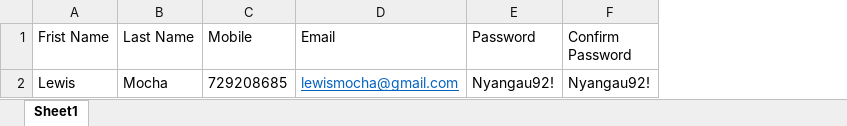
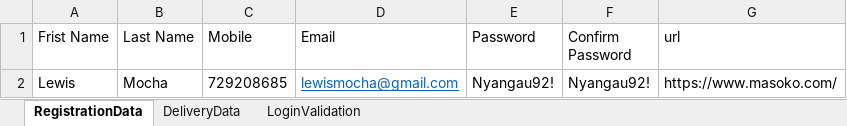
Before and after one commit to Moukatech/Masoko, an Excel workbook: Data Files/ExcelData.xlsx, sheet RegistrationData, drawn as a sheet; values as stored, in another font and other column widths than the file's, no borders; the diff names each change by its address in the sheet, - before the commit and + after, or states it on an @@ line.

```diff
--- a/Data Files/ExcelData.xlsx (sheet RegistrationData)
+++ b/Data Files/ExcelData.xlsx (sheet RegistrationData)
-sheet tab: Sheet1
+sheet tab: RegistrationData
+sheet tab: DeliveryData
+sheet tab: LoginValidation
+column G (url), row 2: https://www.masoko.com/
```
Also changed, not shown: 41 other files.
